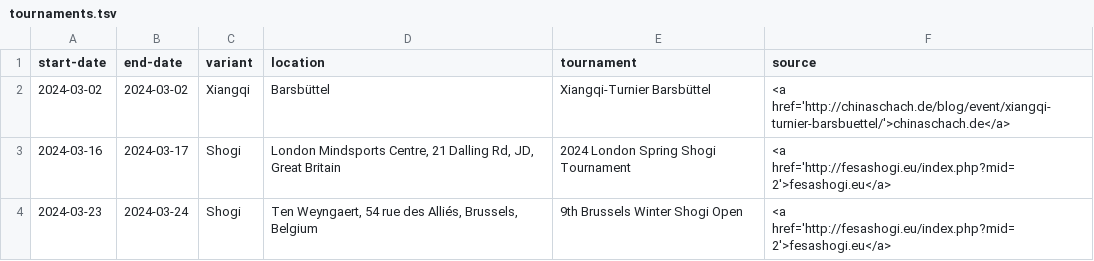
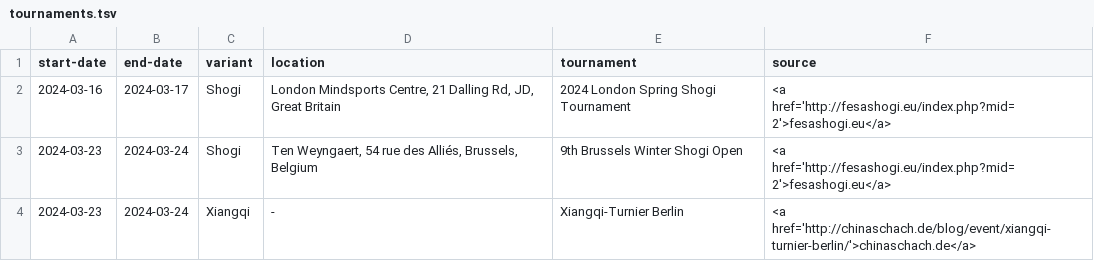
Before and after one commit to chess-variants/chess-variants.github.io, a TSV file: _data/tournaments.tsv, drawn as a sheet; only a part is shown; the shorter side is filled out with more unchanged rows.

```diff
--- a/_data/tournaments.tsv
+++ b/_data/tournaments.tsv
@@ -1,3 +1,2 @@
 start-date	end-date	variant	location	tournament	source
-2024-03-02	2024-03-02	Xiangqi	Barsbüttel	Xiangqi-Turnier Barsbüttel	<a href='http://chinaschach.de/blog/event/xiangqi-turnier-barsbuettel/'>chinaschach.de</a>
 2024-03-16	2024-03-17	Shogi	London Mindsports Centre, 21 Dalling Rd, JD, Great Britain	2024 London Spring Shogi Tournament	<a href='http://fesashogi.eu/index.php?mid=2'>fesashogi.eu</a>
```
